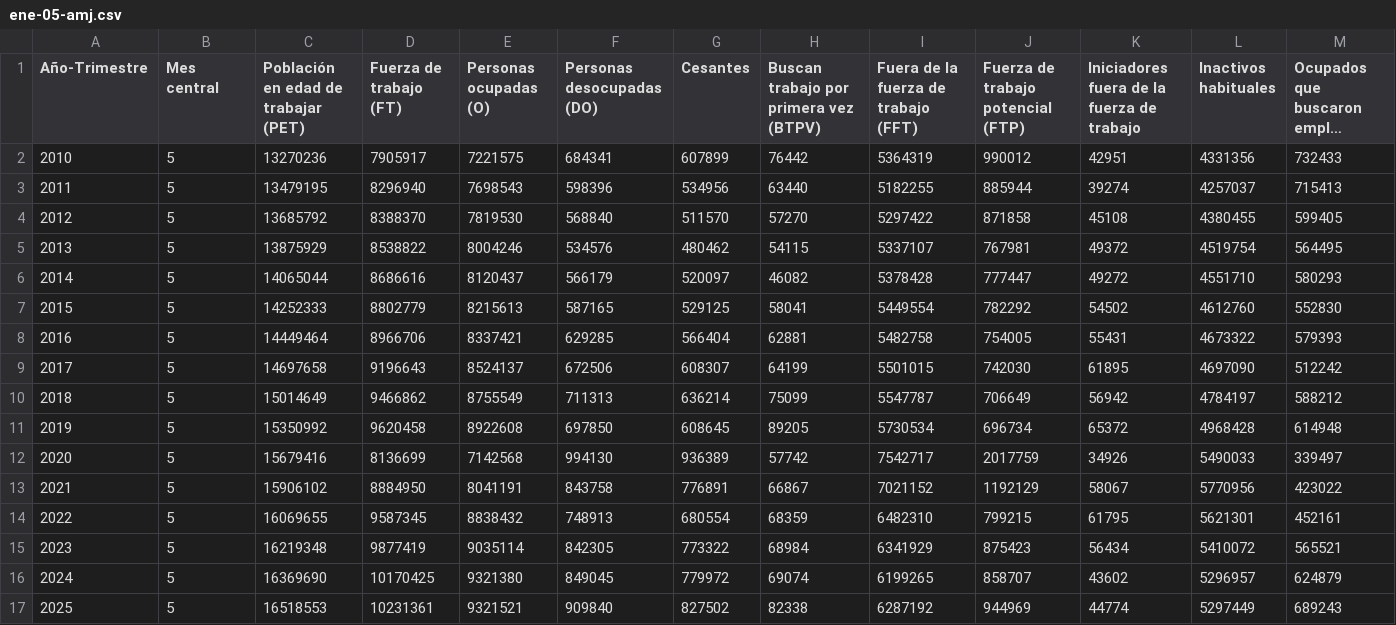
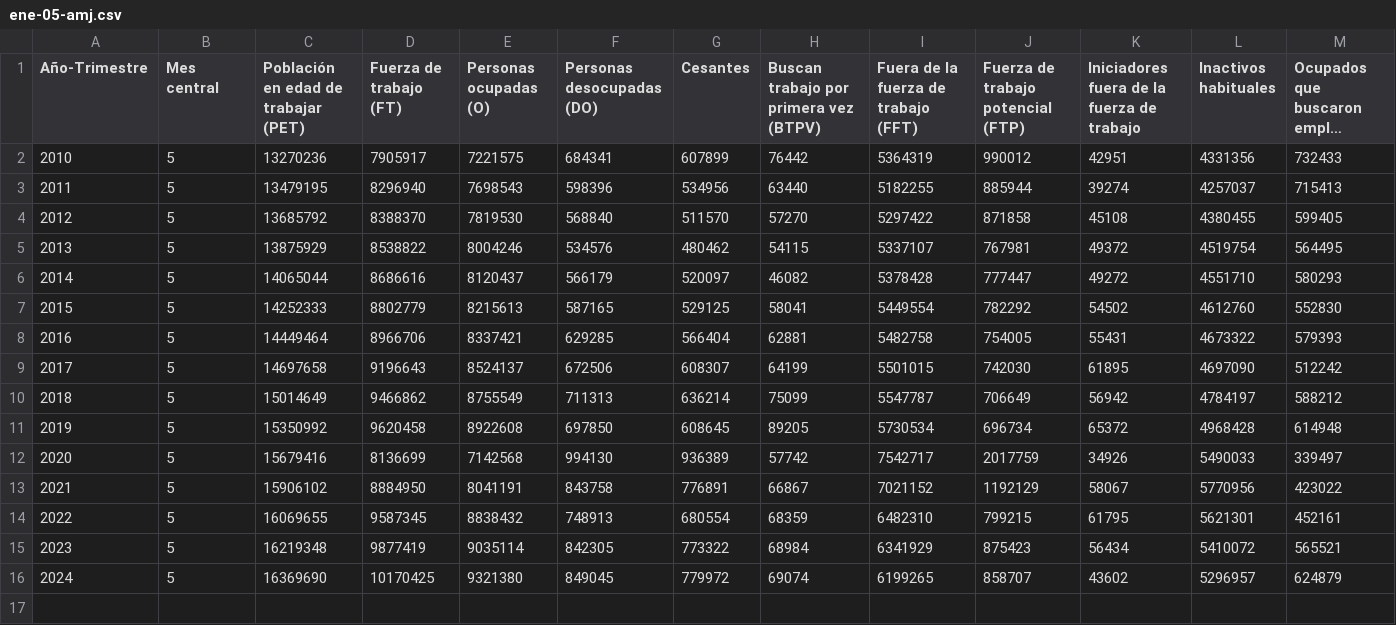
Before and after one commit to elaval/datos-empleo-chile, a CSV file: data/processed/agregados/por_mes_simplificado/ene-05-amj.csv, drawn as a sheet; only a part is shown; long unchanged cells end in …; rows hold the shown columns only; the diff names each change by its address in the sheet, - before the commit and + after, or states it on an @@ line.

```diff
--- a/data/processed/agregados/por_mes_simplificado/ene-05-amj.csv
+++ b/data/processed/agregados/por_mes_simplificado/ene-05-amj.csv
-row 17: 2025 | 5 | 16518553 | 10231361 | 9321521 | 909840 | 827502 | 82338 | 6287192 | 944969 | 44774 | 5297449 | 689243
```
Also changed, not shown: data/processed/agregados/integrado/ene_trimestre_totales.csv, data/processed/agregados/integrado/ene_trimestre_totales_simplificados.csv, 13 other files.
